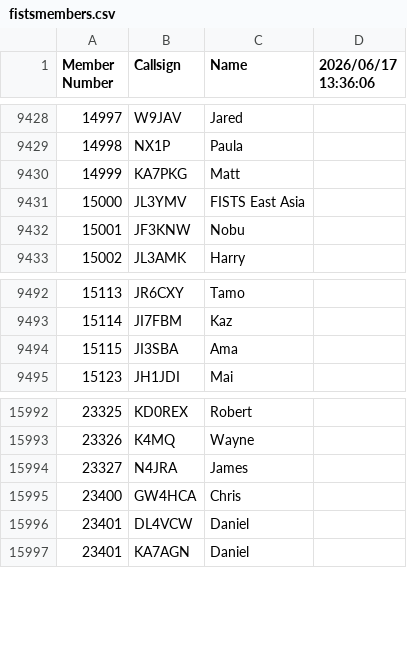
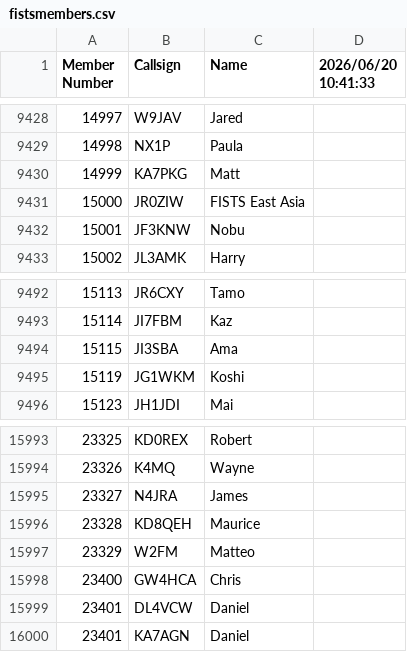
Before and after one commit to bjornekelund/dxlog, a CSV file: fistsspr/fistsmembers.csv, drawn as a sheet; only a part is shown, gaps mark what is left out; the diff names each change by its address in the sheet, - before the commit and + after, or states it on an @@ line.

```diff
--- a/fistsspr/fistsmembers.csv
+++ b/fistsspr/fistsmembers.csv
-D1: 2026/06/17 13:36:06
+D1: 2026/06/20 10:41:33
-B9431 (Callsign): JL3YMV
+B9431 (Callsign): JR0ZIW
+row 9495: 15119 | JG1WKM | Koshi
+row 15996: 23328 | KD8QEH | Maurice
+row 15997: 23329 | W2FM | Matteo
```
Also changed, not shown: agcw/Mitglieder.csv, 25 other files.
